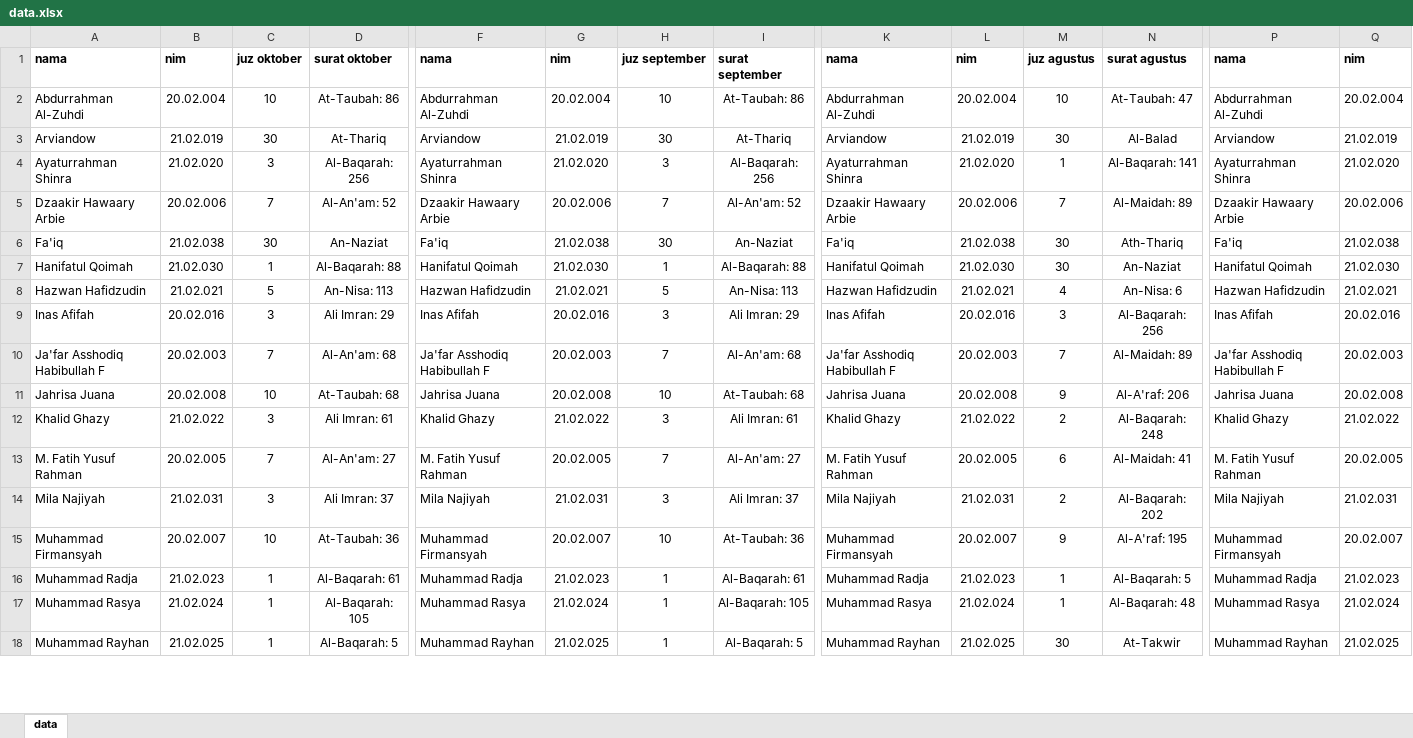
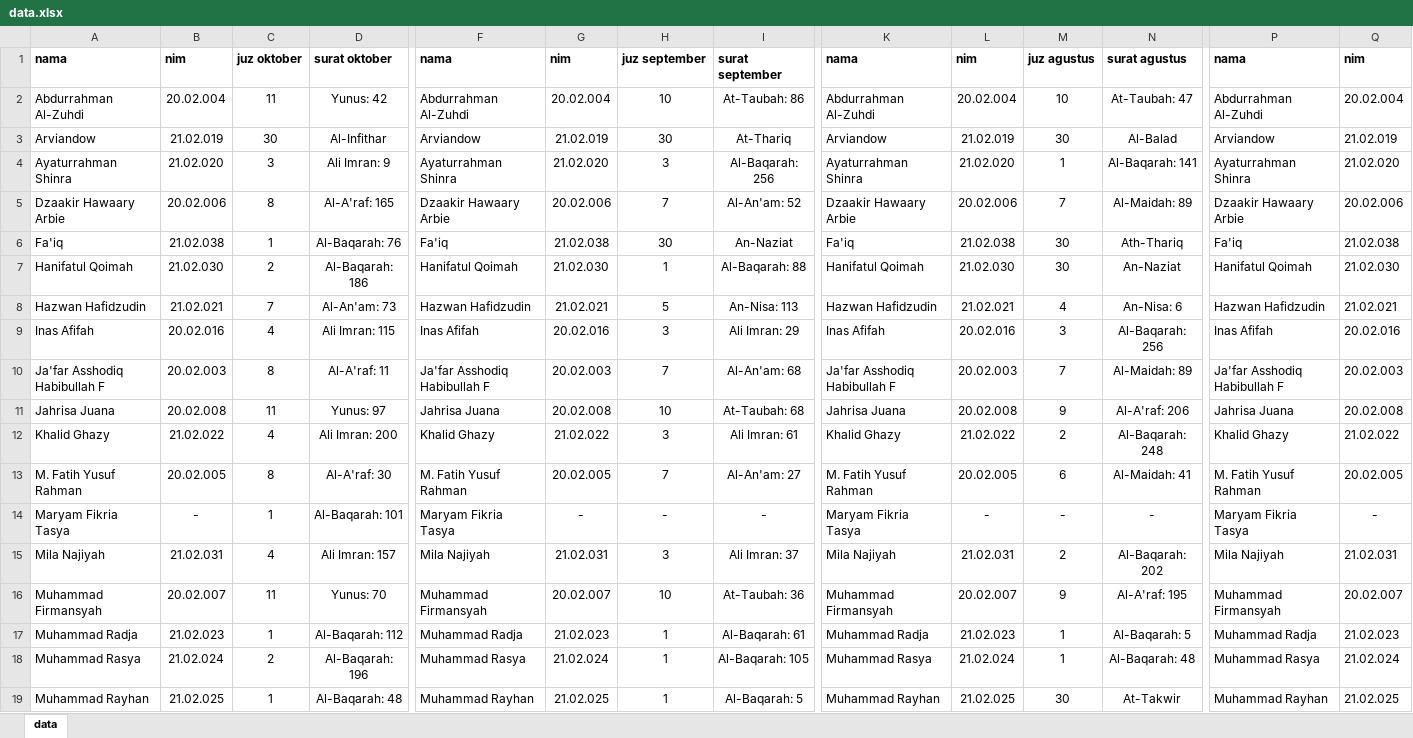
Before and after one commit to mzaini30/rekap-tahfidz, an Excel workbook: laporan/data.xlsx, sheet data, drawn as a sheet; only a part is shown, gaps mark what is left out; values as stored, in another font and other column widths than the file's, no borders; addresses are those after the commit; rows hold the shown columns only; the diff covers the shown part only; the diff names each change by its address in the sheet, - before the commit and + after, or states it on an @@ line.

```diff
--- a/laporan/data.xlsx (sheet data)
+++ b/laporan/data.xlsx (sheet data)
-C2: 10
+C2: 11
-D2: At-Taubah: 86
+D2: Yunus: 42
-D3: At-Thariq
+D3: Al-Infithar
-D4: Al-Baqarah: 256
+D4: Ali Imran: 9
-C5: 7
+C5: 8
-D5: Al-An'am: 52
+D5: Al-A'raf: 165
-C6: 30
+C6: 1
-D6: An-Naziat
+D6: Al-Baqarah: 76
-C7: 1
+C7: 2
-D7: Al-Baqarah: 88
+D7: Al-Baqarah: 186
-C8: 5
+C8: 7
-D8: An-Nisa: 113
+D8: Al-An'am: 73
-C9: 3
+C9: 4
-D9: Ali Imran: 29
+D9: Ali Imran: 115
-C10: 7
+C10: 8
-D10: Al-An'am: 68
+D10: Al-A'raf: 11
-C11: 10
+C11: 11
-D11: At-Taubah: 68
+D11: Yunus: 97
-C12: 3
+C12: 4
-D12: Ali Imran: 61
+D12: Ali Imran: 200
-C13: 7
+C13: 8
-D13: Al-An'am: 27
+D13: Al-A'raf: 30
+row 14: Maryam Fikria Tasya | - | 1 | Al-Baqarah: 101 | Maryam Fikria Tasya | - | - | - | Maryam Fikria Tasya | - | - | - | Maryam Fikria Tasya | -
-C15: 3
+C15: 4
-D15: Ali Imran: 37
+D15: Ali Imran: 157
-C16: 10
+C16: 11
-D16: At-Taubah: 36
+D16: Yunus: 70
-D17: Al-Baqarah: 61
+D17: Al-Baqarah: 112
-C18: 1
+C18: 2
-D18: Al-Baqarah: 105
+D18: Al-Baqarah: 196
-D19: Al-Baqarah: 5
+D19: Al-Baqarah: 48
```
Also changed, not shown: 32 edited cells elsewhere in this sheet, rekap baru/2021-10.xlsx, 2 other files.
